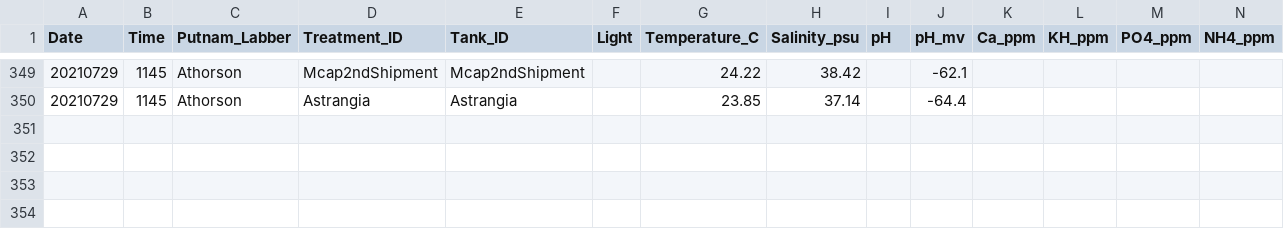
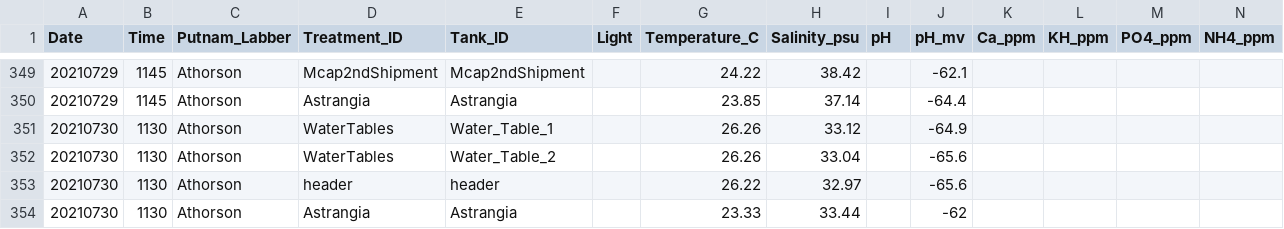
Before and after one commit to Putnam-Lab/Lab_Management, a CSV file: Lab_Resourses/CBLS_Aquarium_WQ_Tracking/CBLS_watertables_waterquality_tracking.csv, drawn as a sheet; only a part is shown, gaps mark what is left out; rows hold the shown columns only; the diff names each change by its address in the sheet, - before the commit and + after, or states it on an @@ line.

```diff
--- a/Lab_Resourses/CBLS_Aquarium_WQ_Tracking/CBLS_watertables_waterquality_tracking.csv
+++ b/Lab_Resourses/CBLS_Aquarium_WQ_Tracking/CBLS_watertables_waterquality_tracking.csv
+row 351: 20210730 | 1130 | Athorson | WaterTables | Water_Table_1 |  | 26.26 | 33.12 |  | -64.9
+row 352: 20210730 | 1130 | Athorson | WaterTables | Water_Table_2 |  | 26.26 | 33.04 |  | -65.6
+row 353: 20210730 | 1130 | Athorson | header | header |  | 26.22 | 32.97 |  | -65.6
+row 354: 20210730 | 1130 | Athorson | Astrangia | Astrangia |  | 23.33 | 33.44 |  | -62
```
Also changed, not shown: 11 other files.
